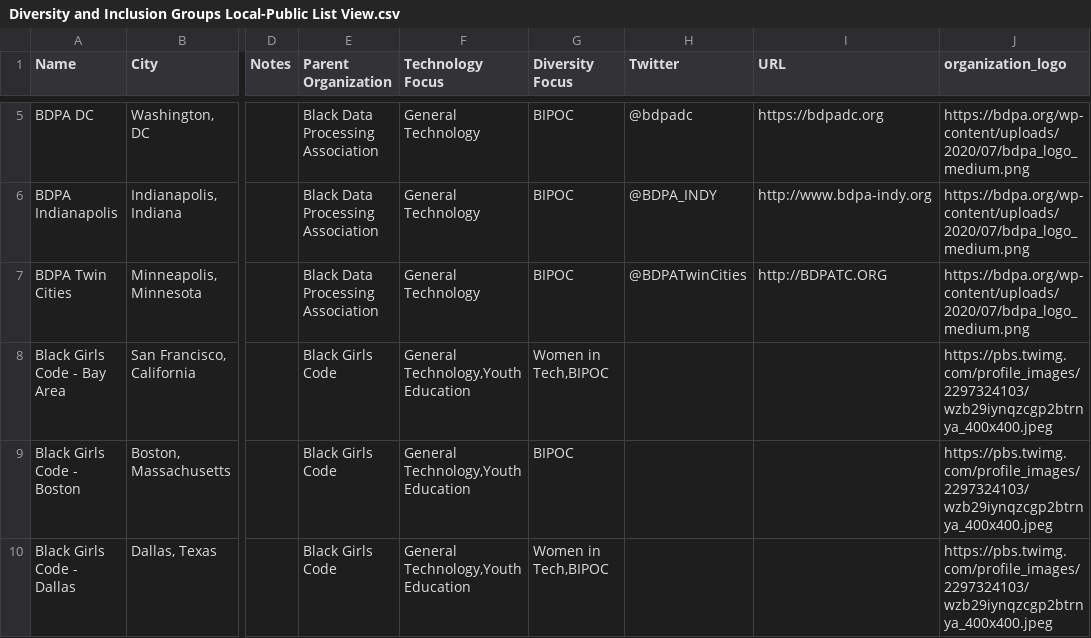
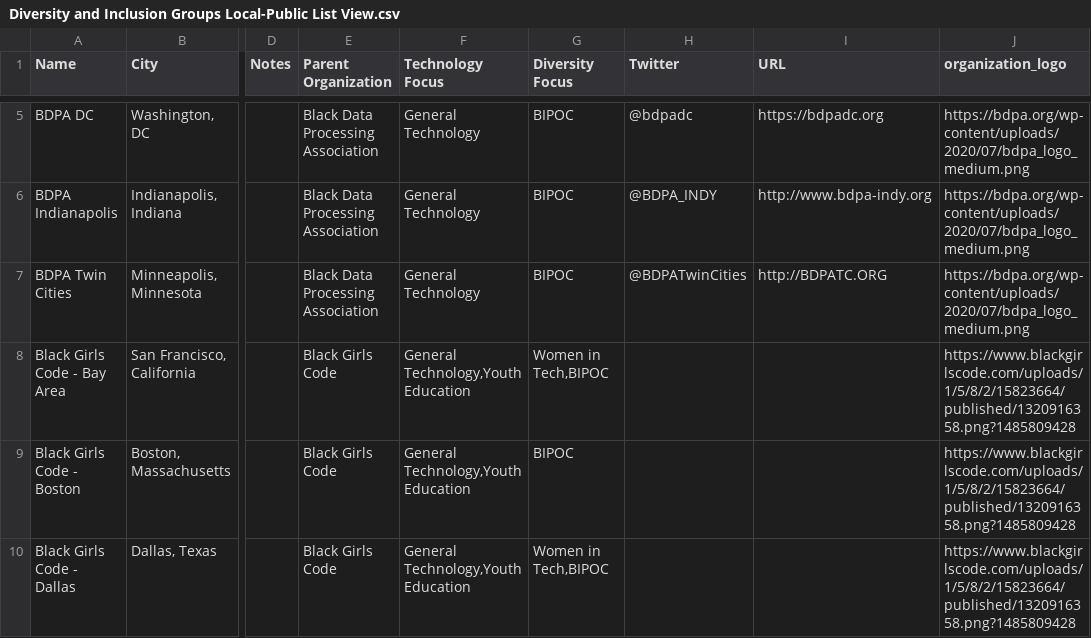
Before and after one commit to kjaymiller/diversity-orgs-tech, a CSV file: Diversity and Inclusion Groups Local-Public List View.csv, drawn as a sheet; only a part is shown, gaps mark what is left out; the diff covers the shown part only; the diff names each change by its address in the sheet, - before the commit and + after, or states it on an @@ line.

Commit message:
add python scripts for upload

```diff
--- a/Diversity and Inclusion Groups Local-Public List View.csv
+++ b/Diversity and Inclusion Groups Local-Public List View.csv
-J8:J10 (organization_logo): https://pbs.twimg.com/profile_images/2297324103/wzb29iynqzcgp2btrnya_400x400.jpeg
+J8:J10 (organization_logo): https://www.blackgirlscode.com/uploads/1/5/8/2/15823664/published/1320916358.png?1485809428
```
Also changed, not shown: 8 edited cells elsewhere in this file, 7 other files.
